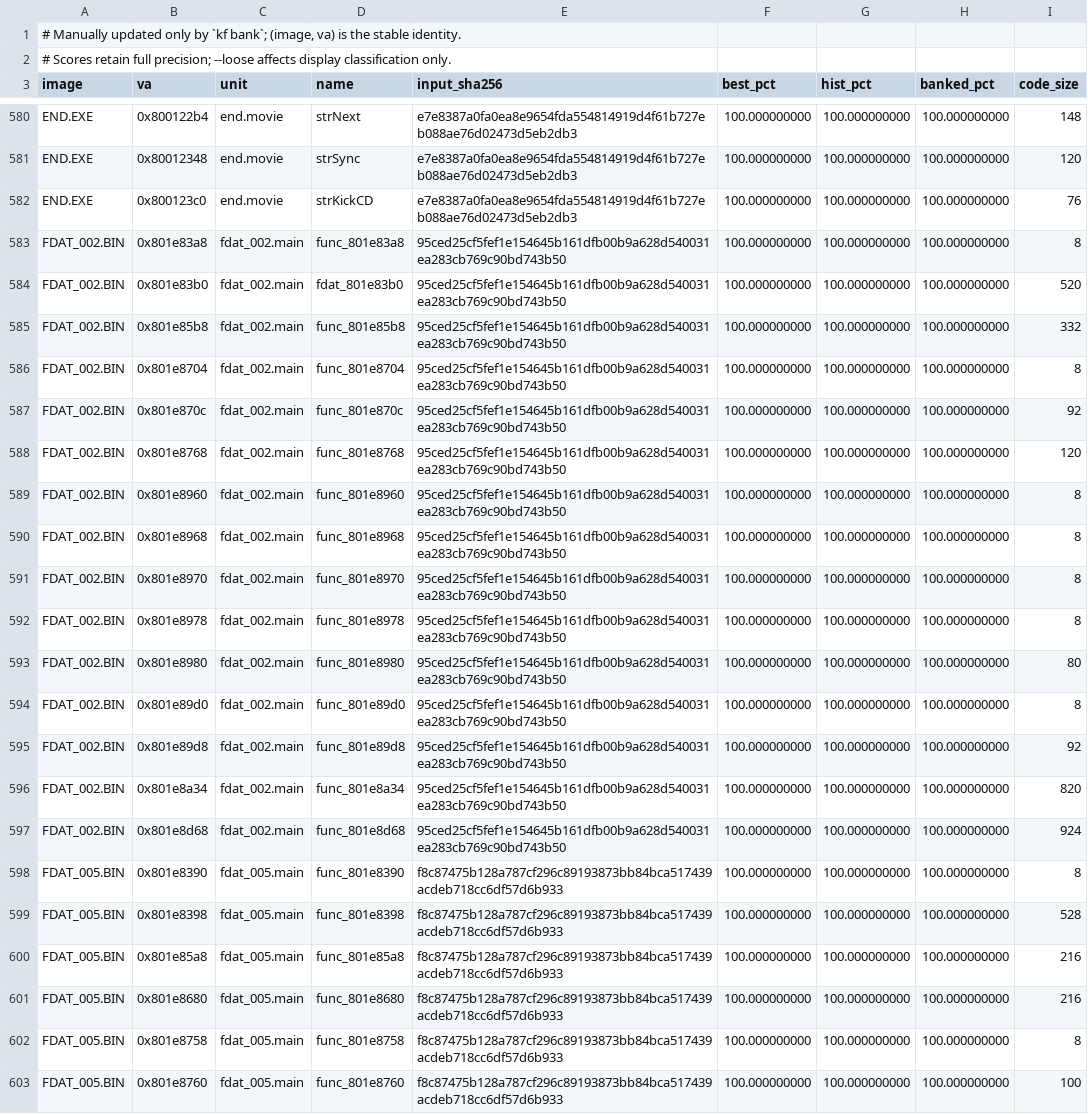
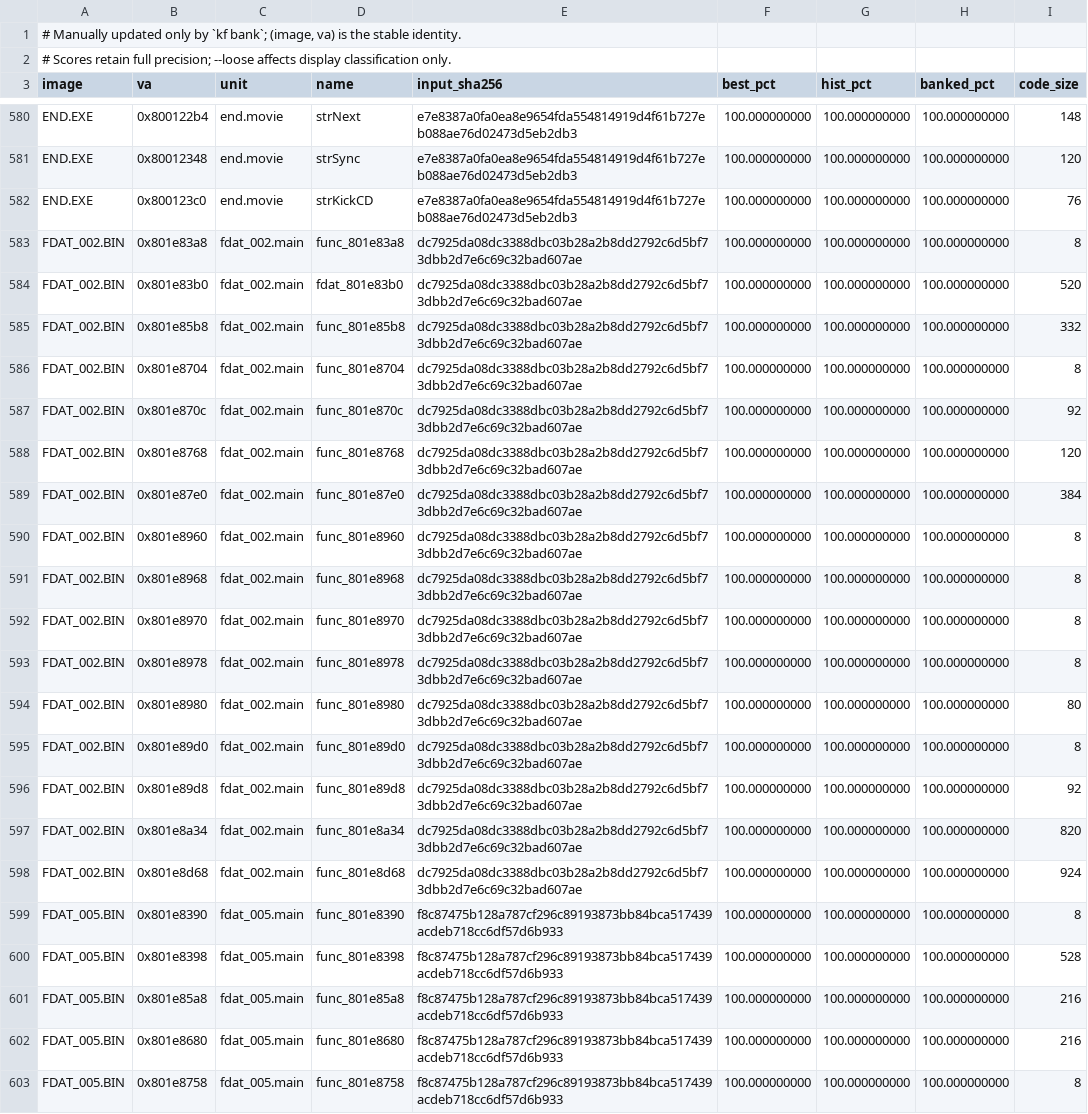
Before and after one commit to Voicedrew11/kings-field-3-decomp, a TSV file: config/match_baseline.tsv, drawn as a sheet; only a part is shown, gaps mark what is left out; the shorter side is filled out with more unchanged rows.

```diff
--- a/config/match_baseline.tsv
+++ b/config/match_baseline.tsv
@@ -582,17 +582,18 @@ END.EXE	0x80012348	end.movie	strSync	e7e8387a0fa0ea8e9654fda554814919d4f61b727eb
 END.EXE	0x800123c0	end.movie	strKickCD	e7e8387a0fa0ea8e9654fda554814919d4f61b727eb088ae76d02473d5eb2db3	100.000000000	100.000000000	100.000000000	76
-FDAT_002.BIN	0x801e83a8	fdat_002.main	func_801e83a8	95ced25cf5fef1e154645b161dfb00b9a628d540031ea283cb769c90bd743b50	100.000000000	100.000000000	100.000000000	8
-FDAT_002.BIN	0x801e83b0	fdat_002.main	fdat_801e83b0	95ced25cf5fef1e154645b161dfb00b9a628d540031ea283cb769c90bd743b50	100.000000000	100.000000000	100.000000000	520
-FDAT_002.BIN	0x801e85b8	fdat_002.main	func_801e85b8	95ced25cf5fef1e154645b161dfb00b9a628d540031ea283cb769c90bd743b50	100.000000000	100.000000000	100.000000000	332
-FDAT_002.BIN	0x801e8704	fdat_002.main	func_801e8704	95ced25cf5fef1e154645b161dfb00b9a628d540031ea283cb769c90bd743b50	100.000000000	100.000000000	100.000000000	8
-FDAT_002.BIN	0x801e870c	fdat_002.main	func_801e870c	95ced25cf5fef1e154645b161dfb00b9a628d540031ea283cb769c90bd743b50	100.000000000	100.000000000	100.000000000	92
-FDAT_002.BIN	0x801e8768	fdat_002.main	func_801e8768	95ced25cf5fef1e154645b161dfb00b9a628d540031ea283cb769c90bd743b50	100.000000000	100.000000000	100.000000000	120
-FDAT_002.BIN	0x801e8960	fdat_002.main	func_801e8960	95ced25cf5fef1e154645b161dfb00b9a628d540031ea283cb769c90bd743b50	100.000000000	100.000000000	100.000000000	8
-FDAT_002.BIN	0x801e8968	fdat_002.main	func_801e8968	95ced25cf5fef1e154645b161dfb00b9a628d540031ea283cb769c90bd743b50	100.000000000	100.000000000	100.000000000	8
-FDAT_002.BIN	0x801e8970	fdat_002.main	func_801e8970	95ced25cf5fef1e154645b161dfb00b9a628d540031ea283cb769c90bd743b50	100.000000000	100.000000000	100.000000000	8
-FDAT_002.BIN	0x801e8978	fdat_002.main	func_801e8978	95ced25cf5fef1e154645b161dfb00b9a628d540031ea283cb769c90bd743b50	100.000000000	100.000000000	100.000000000	8
-FDAT_002.BIN	0x801e8980	fdat_002.main	func_801e8980	95ced25cf5fef1e154645b161dfb00b9a628d540031ea283cb769c90bd743b50	100.000000000	100.000000000	100.000000000	80
-FDAT_002.BIN	0x801e89d0	fdat_002.main	func_801e89d0	95ced25cf5fef1e154645b161dfb00b9a628d540031ea283cb769c90bd743b50	100.000000000	100.000000000	100.000000000	8
-FDAT_002.BIN	0x801e89d8	fdat_002.main	func_801e89d8	95ced25cf5fef1e154645b161dfb00b9a628d540031ea283cb769c90bd743b50	100.000000000	100.000000000	100.000000000	92
-FDAT_002.BIN	0x801e8a34	fdat_002.main	func_801e8a34	95ced25cf5fef1e154645b161dfb00b9a628d540031ea283cb769c90bd743b50	100.000000000	100.000000000	100.000000000	820
-FDAT_002.BIN	0x801e8d68	fdat_002.main	func_801e8d68	95ced25cf5fef1e154645b161dfb00b9a628d540031ea283cb769c90bd743b50	100.000000000	100.000000000	100.000000000	924
+FDAT_002.BIN	0x801e83a8	fdat_002.main	func_801e83a8	dc7925da08dc3388dbc03b28a2b8dd2792c6d5bf73dbb2d7e6c69c32bad607ae	100.000000000	100.000000000	100.000000000	8
+FDAT_002.BIN	0x801e83b0	fdat_002.main	fdat_801e83b0	dc7925da08dc3388dbc03b28a2b8dd2792c6d5bf73dbb2d7e6c69c32bad607ae	100.000000000	100.000000000	100.000000000	520
+FDAT_002.BIN	0x801e85b8	fdat_002.main	func_801e85b8	dc7925da08dc3388dbc03b28a2b8dd2792c6d5bf73dbb2d7e6c69c32bad607ae	100.000000000	100.000000000	100.000000000	332
+FDAT_002.BIN	0x801e8704	fdat_002.main	func_801e8704	dc7925da08dc3388dbc03b28a2b8dd2792c6d5bf73dbb2d7e6c69c32bad607ae	100.000000000	100.000000000	100.000000000	8
+FDAT_002.BIN	0x801e870c	fdat_002.main	func_801e870c	dc7925da08dc3388dbc03b28a2b8dd2792c6d5bf73dbb2d7e6c69c32bad607ae	100.000000000	100.000000000	100.000000000	92
+FDAT_002.BIN	0x801e8768	fdat_002.main	func_801e8768	dc7925da08dc3388dbc03b28a2b8dd2792c6d5bf73dbb2d7e6c69c32bad607ae	100.000000000	100.000000000	100.000000000	120
+FDAT_002.BIN	0x801e87e0	fdat_002.main	func_801e87e0	dc7925da08dc3388dbc03b28a2b8dd2792c6d5bf73dbb2d7e6c69c32bad607ae	100.000000000	100.000000000	100.000000000	384
+FDAT_002.BIN	0x801e8960	fdat_002.main	func_801e8960	dc7925da08dc3388dbc03b28a2b8dd2792c6d5bf73dbb2d7e6c69c32bad607ae	100.000000000	100.000000000	100.000000000	8
+FDAT_002.BIN	0x801e8968	fdat_002.main	func_801e8968	dc7925da08dc3388dbc03b28a2b8dd2792c6d5bf73dbb2d7e6c69c32bad607ae	100.000000000	100.000000000	100.000000000	8
+FDAT_002.BIN	0x801e8970	fdat_002.main	func_801e8970	dc7925da08dc3388dbc03b28a2b8dd2792c6d5bf73dbb2d7e6c69c32bad607ae	100.000000000	100.000000000	100.000000000	8
+FDAT_002.BIN	0x801e8978	fdat_002.main	func_801e8978	dc7925da08dc3388dbc03b28a2b8dd2792c6d5bf73dbb2d7e6c69c32bad607ae	100.000000000	100.000000000	100.000000000	8
+FDAT_002.BIN	0x801e8980	fdat_002.main	func_801e8980	dc7925da08dc3388dbc03b28a2b8dd2792c6d5bf73dbb2d7e6c69c32bad607ae	100.000000000	100.000000000	100.000000000	80
+FDAT_002.BIN	0x801e89d0	fdat_002.main	func_801e89d0	dc7925da08dc3388dbc03b28a2b8dd2792c6d5bf73dbb2d7e6c69c32bad607ae	100.000000000	100.000000000	100.000000000	8
+FDAT_002.BIN	0x801e89d8	fdat_002.main	func_801e89d8	dc7925da08dc3388dbc03b28a2b8dd2792c6d5bf73dbb2d7e6c69c32bad607ae	100.000000000	100.000000000	100.000000000	92
+FDAT_002.BIN	0x801e8a34	fdat_002.main	func_801e8a34	dc7925da08dc3388dbc03b28a2b8dd2792c6d5bf73dbb2d7e6c69c32bad607ae	100.000000000	100.000000000	100.000000000	820
+FDAT_002.BIN	0x801e8d68	fdat_002.main	func_801e8d68	dc7925da08dc3388dbc03b28a2b8dd2792c6d5bf73dbb2d7e6c69c32bad607ae	100.000000000	100.000000000	100.000000000	924
 FDAT_005.BIN	0x801e8390	fdat_005.main	func_801e8390	f8c87475b128a787cf296c89193873bb84bca517439acdeb718cc6df57d6b933	100.000000000	100.000000000	100.000000000	8
```
